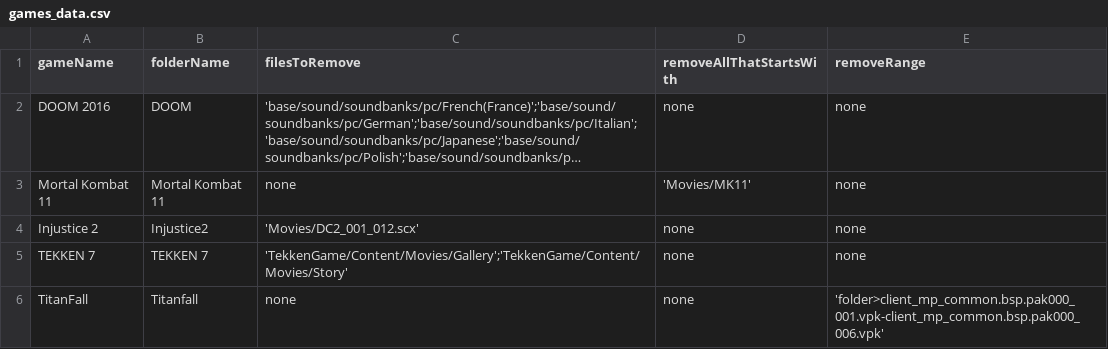
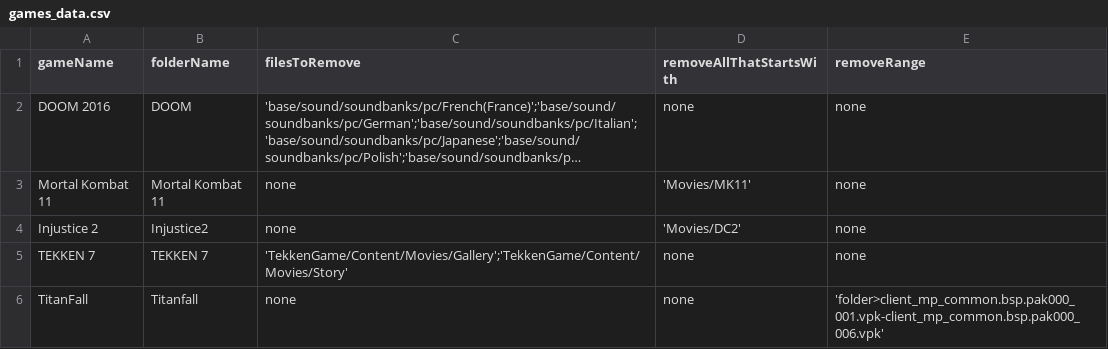
Before and after one commit to jakeearing/steam_space_saver, a CSV file: Data/games_data.csv, drawn as a sheet; long unchanged cells end in …; the diff names each change by its address in the sheet, - before the commit and + after, or states it on an @@ line.

Commit message:
Update games_data.csv

```diff
--- a/Data/games_data.csv
+++ b/Data/games_data.csv
-C4 (filesToRemove): 'Movies/DC2_001_012.scx'
+C4 (filesToRemove): none
-D4 (removeAllThatStartsWith): none
+D4 (removeAllThatStartsWith): 'Movies/DC2'
```
